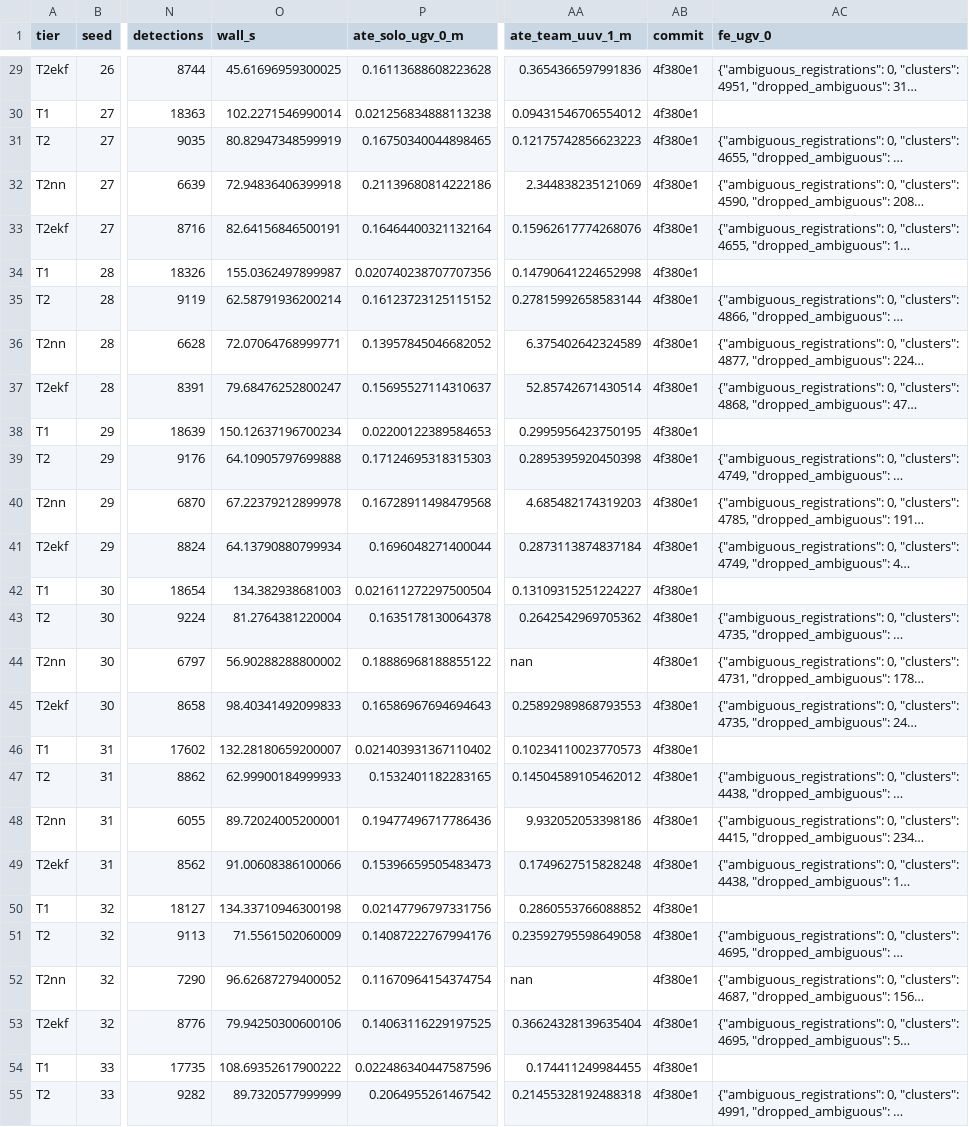
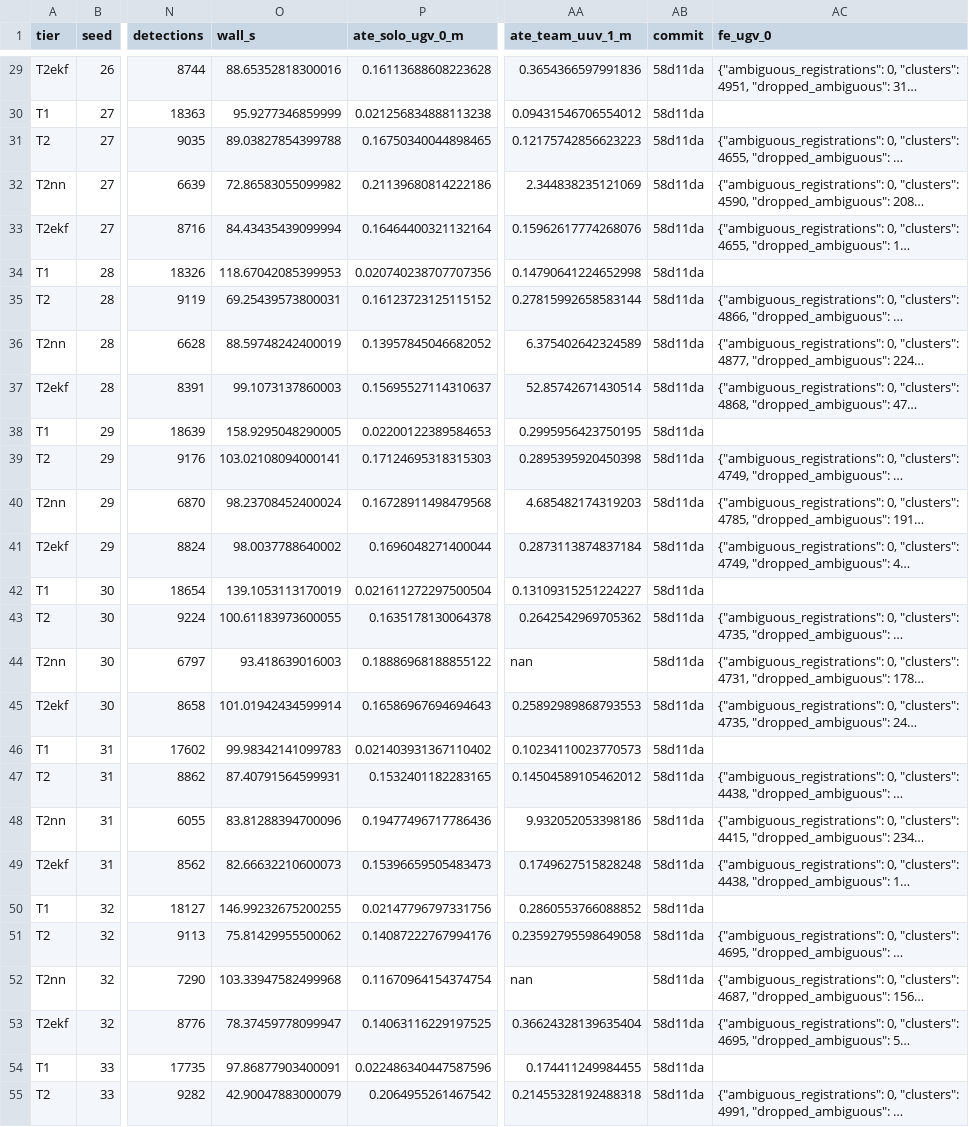
Before and after one commit to lesaf92/avatar_slam, a CSV file: paper/data/tier2_heldout.csv, drawn as a sheet; only a part is shown, gaps mark what is left out; long unchanged cells end in …; the diff covers the shown part only; the diff names each change by its address in the sheet, - before the commit and + after, or states it on an @@ line.

```diff
--- a/paper/data/tier2_heldout.csv
+++ b/paper/data/tier2_heldout.csv
-O29 (wall_s): 45.61696959300025
+O29 (wall_s): 88.65352818300016
-AB29:AB55 (commit): 4f380e1
+AB29:AB55 (commit): 58d11da
-O30 (wall_s): 102.2271546990014
+O30 (wall_s): 95.9277346859999
-O31 (wall_s): 80.82947348599919
+O31 (wall_s): 89.03827854399788
-O32 (wall_s): 72.94836406399918
+O32 (wall_s): 72.86583055099982
-O33 (wall_s): 82.64156846500191
+O33 (wall_s): 84.43435439099994
-O34 (wall_s): 155.0362497899987
+O34 (wall_s): 118.67042085399953
-O35 (wall_s): 62.58791936200214
+O35 (wall_s): 69.25439573800031
-O36 (wall_s): 72.07064768999771
+O36 (wall_s): 88.59748242400019
-O37 (wall_s): 79.68476252800247
+O37 (wall_s): 99.1073137860003
-O38 (wall_s): 150.12637196700234
+O38 (wall_s): 158.9295048290005
-O39 (wall_s): 64.10905797699888
+O39 (wall_s): 103.02108094000141
-O40 (wall_s): 67.22379212899978
+O40 (wall_s): 98.23708452400024
-O41 (wall_s): 64.13790880799934
+O41 (wall_s): 98.0037788640002
-O42 (wall_s): 134.382938681003
+O42 (wall_s): 139.1053113170019
-O43 (wall_s): 81.2764381220004
+O43 (wall_s): 100.61183973600055
-O44 (wall_s): 56.90288288800002
+O44 (wall_s): 93.418639016003
-O45 (wall_s): 98.40341492099833
+O45 (wall_s): 101.01942434599914
-O46 (wall_s): 132.28180659200007
+O46 (wall_s): 99.98342141099783
-O47 (wall_s): 62.99900184999933
+O47 (wall_s): 87.40791564599931
-O48 (wall_s): 89.72024005200001
+O48 (wall_s): 83.81288394700096
-O49 (wall_s): 91.00608386100066
+O49 (wall_s): 82.66632210600073
-O50 (wall_s): 134.33710946300198
+O50 (wall_s): 146.99232675200255
-O51 (wall_s): 71.5561502060009
+O51 (wall_s): 75.81429955500062
-O52 (wall_s): 96.62687279400052
+O52 (wall_s): 103.33947582499968
-O53 (wall_s): 79.94250300600106
+O53 (wall_s): 78.37459778099947
-O54 (wall_s): 108.69352617900222
+O54 (wall_s): 97.86877903400091
-O55 (wall_s): 89.7320577999999
+O55 (wall_s): 42.90047883000079
```
Also changed, not shown: 106 edited cells elsewhere in this file, paper/data/association_cycle_check.csv, paper/data/bandwidth_sweep.csv, 17 other files.
